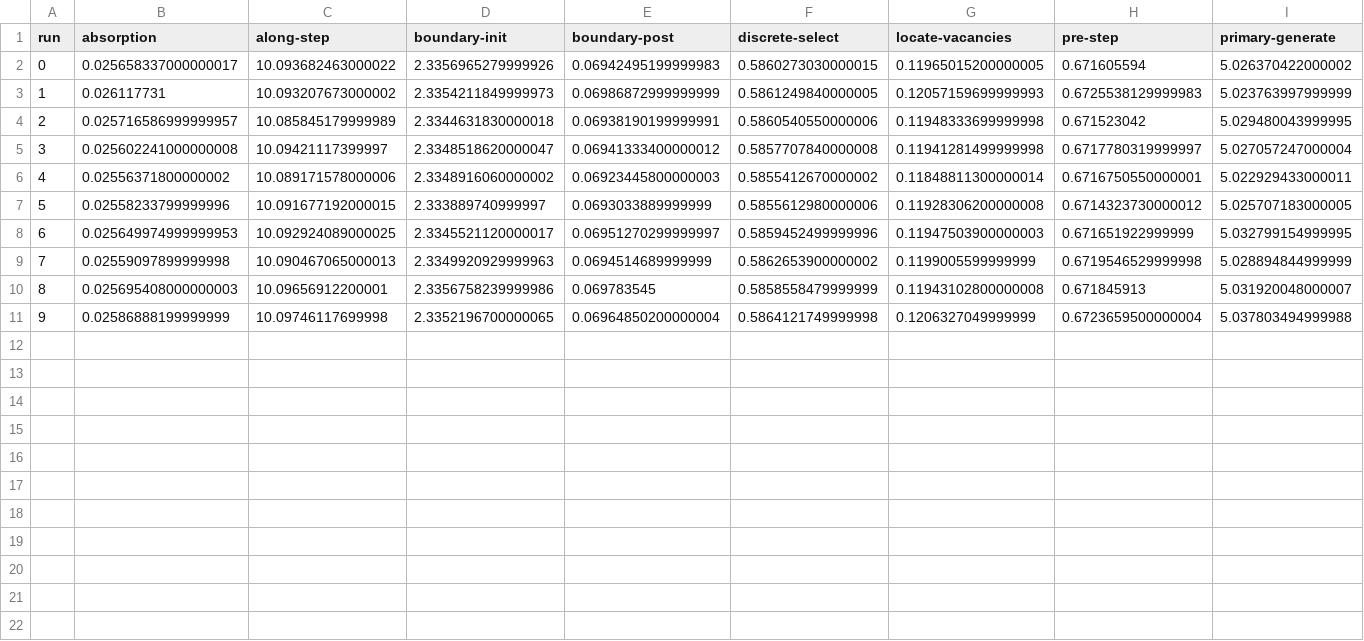
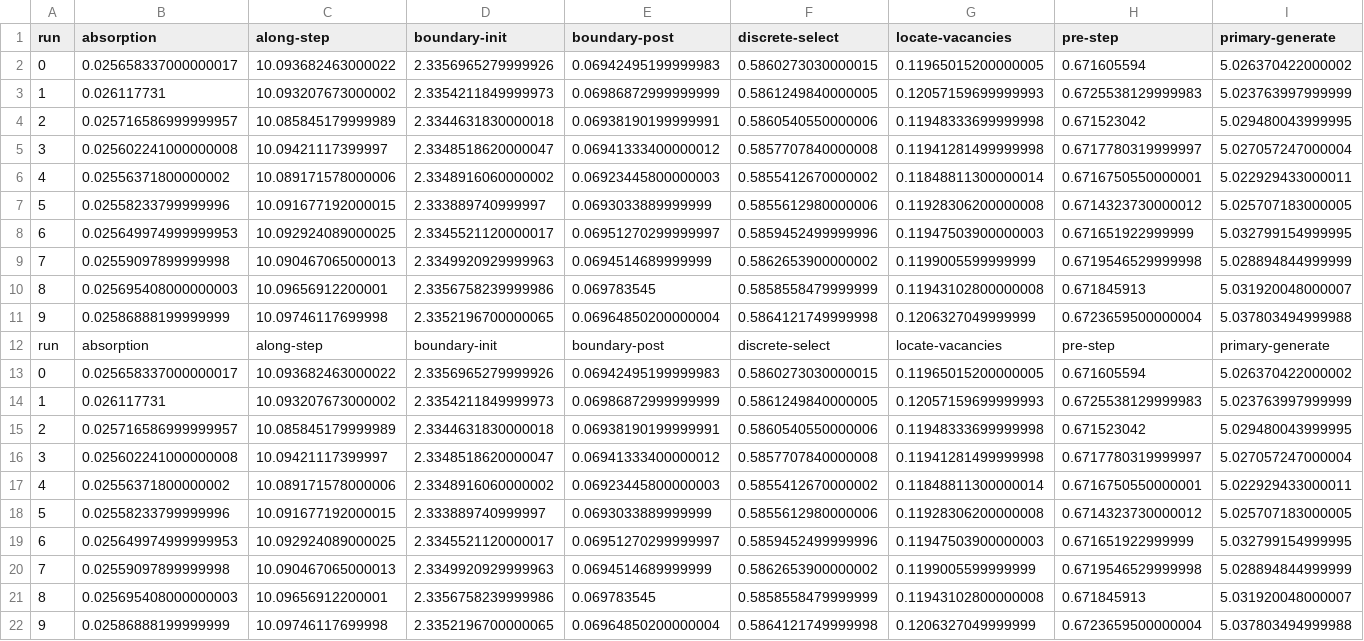
Before and after one commit to davidsgr/celer_analysis, a CSV file: dune/trackslot_ranlux/detailed_timings.csv, drawn as a sheet; only a part is shown; rows hold the shown columns only; the diff names each change by its address in the sheet, - before the commit and + after, or states it on an @@ line.

```diff
--- a/dune/trackslot_ranlux/detailed_timings.csv
+++ b/dune/trackslot_ranlux/detailed_timings.csv
+row 12: run | absorption | along-step | boundary-init | boundary-post | discrete-select | locate-vacancies | pre-step | primary-generate
+row 13: 0 | 0.025658337000000017 | 10.093682463000022 | 2.3356965279999926 | 0.06942495199999983 | 0.5860273030000015 | 0.11965015200000005 | 0.671605594 | 5.026370422000002
+row 14: 1 | 0.026117731 | 10.093207673000002 | 2.3354211849999973 | 0.06986872999999999 | 0.5861249840000005 | 0.12057159699999993 | 0.6725538129999983 | 5.023763997999999
+row 15: 2 | 0.025716586999999957 | 10.085845179999989 | 2.3344631830000018 | 0.06938190199999991 | 0.5860540550000006 | 0.11948333699999998 | 0.671523042 | 5.029480043999995
+row 16: 3 | 0.025602241000000008 | 10.09421117399997 | 2.3348518620000047 | 0.06941333400000012 | 0.5857707840000008 | 0.11941281499999998 | 0.6717780319999997 | 5.027057247000004
+row 17: 4 | 0.02556371800000002 | 10.089171578000006 | 2.3348916060000002 | 0.06923445800000003 | 0.5855412670000002 | 0.11848811300000014 | 0.6716750550000001 | 5.022929433000011
+row 18: 5 | 0.02558233799999996 | 10.091677192000015 | 2.333889740999997 | 0.0693033889999999 | 0.5855612980000006 | 0.11928306200000008 | 0.6714323730000012 | 5.025707183000005
+row 19: 6 | 0.025649974999999953 | 10.092924089000025 | 2.3345521120000017 | 0.06951270299999997 | 0.5859452499999996 | 0.11947503900000003 | 0.671651922999999 | 5.032799154999995
+row 20: 7 | 0.02559097899999998 | 10.090467065000013 | 2.3349920929999963 | 0.0694514689999999 | 0.5862653900000002 | 0.1199005599999999 | 0.6719546529999998 | 5.028894844999999
+row 21: 8 | 0.025695408000000003 | 10.09656912200001 | 2.3356758239999986 | 0.069783545 | 0.5858558479999999 | 0.11943102800000008 | 0.671845913 | 5.031920048000007
+row 22: 9 | 0.02586888199999999 | 10.09746117699998 | 2.3352196700000065 | 0.06964850200000004 | 0.5864121749999998 | 0.1206327049999999 | 0.6723659500000004 | 5.037803494999988
```
Also changed, not shown: dune/track_ranlux/detailed_timings.csv, dune/track_xorwow/detailed_timings.csv, 10 other files.
